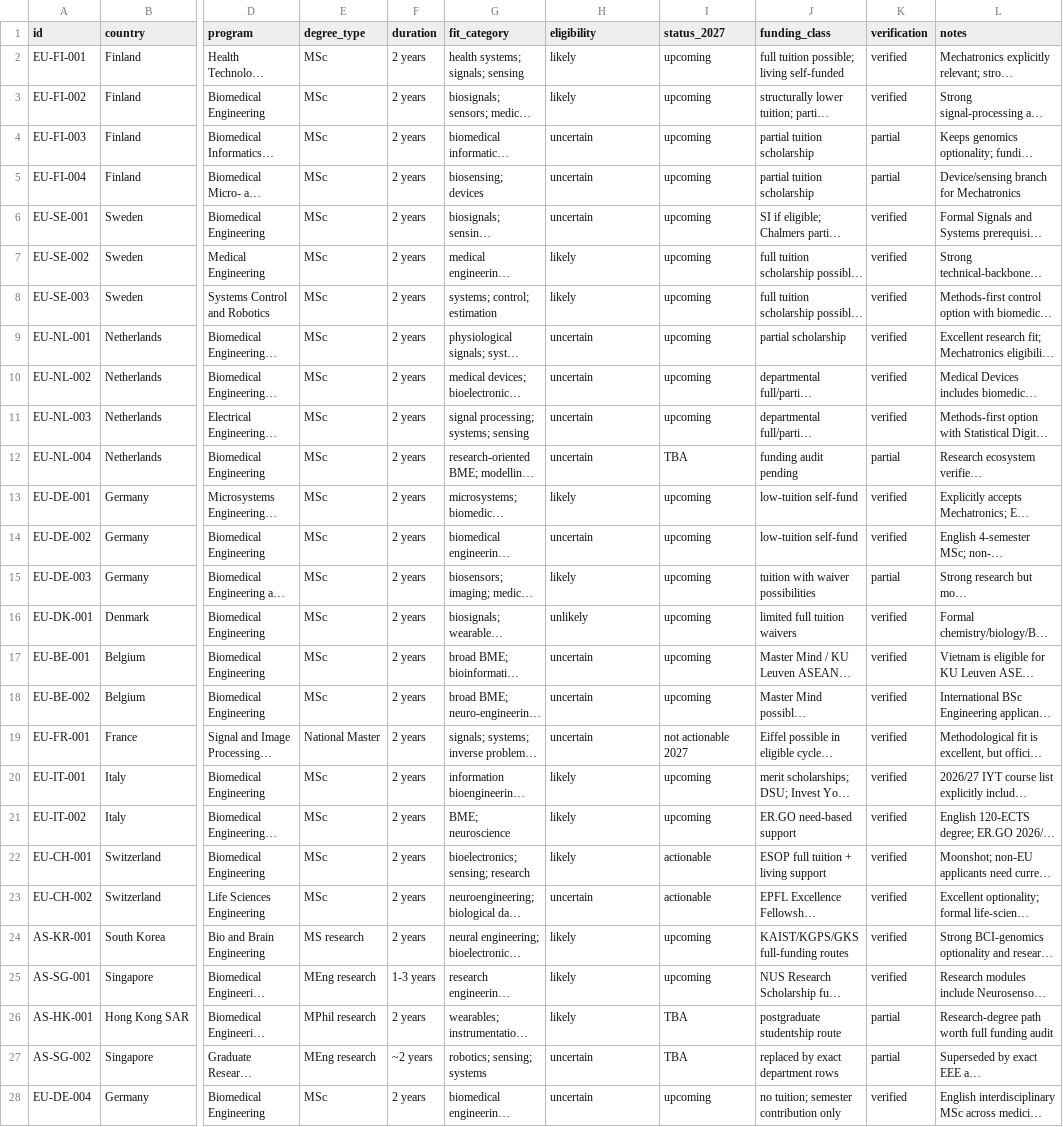
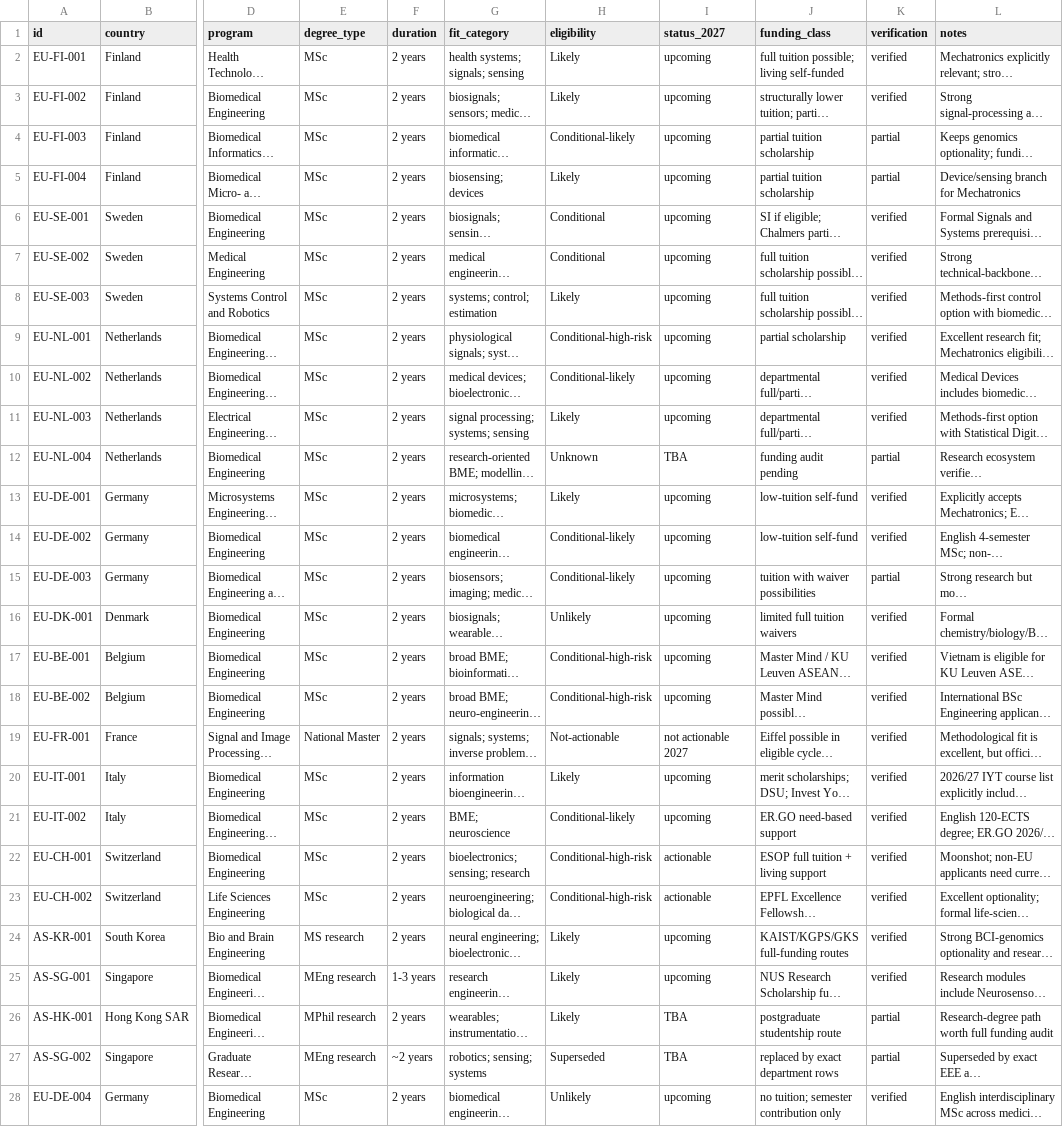
Before and after one commit to tsuuanmi/Education, a CSV file: data/master/opportunities.csv, drawn as a sheet; only a part is shown, gaps mark what is left out; long unchanged cells end in …; the diff covers the shown part only; the diff names each change by its address in the sheet, - before the commit and + after, or states it on an @@ line.

Commit message:
data: sync opportunity eligibility statuses

```diff
--- a/data/master/opportunities.csv
+++ b/data/master/opportunities.csv
-H2:H3 (eligibility): likely
+H2:H3 (eligibility): Likely
-H4 (eligibility): uncertain
+H4 (eligibility): Conditional-likely
-H5 (eligibility): uncertain
+H5 (eligibility): Likely
-H6 (eligibility): uncertain
+H6 (eligibility): Conditional
-H7 (eligibility): likely
+H7 (eligibility): Conditional
-H8 (eligibility): likely
+H8 (eligibility): Likely
-H9 (eligibility): uncertain
+H9 (eligibility): Conditional-high-risk
-H10 (eligibility): uncertain
+H10 (eligibility): Conditional-likely
-H11 (eligibility): uncertain
+H11 (eligibility): Likely
-H12 (eligibility): uncertain
+H12 (eligibility): Unknown
-H13 (eligibility): likely
+H13 (eligibility): Likely
-H14 (eligibility): uncertain
+H14 (eligibility): Conditional-likely
-H15 (eligibility): likely
+H15 (eligibility): Conditional-likely
-H16 (eligibility): unlikely
+H16 (eligibility): Unlikely
-H17:H18 (eligibility): uncertain
+H17:H18 (eligibility): Conditional-high-risk
-H19 (eligibility): uncertain
+H19 (eligibility): Not-actionable
-H20 (eligibility): likely
+H20 (eligibility): Likely
-H21 (eligibility): likely
+H21 (eligibility): Conditional-likely
-H22 (eligibility): likely
+H22 (eligibility): Conditional-high-risk
-H23 (eligibility): uncertain
+H23 (eligibility): Conditional-high-risk
-H24:H26 (eligibility): likely
+H24:H26 (eligibility): Likely
-H27 (eligibility): uncertain
+H27 (eligibility): Superseded
-H28 (eligibility): uncertain
+H28 (eligibility): Unlikely
```
Also changed, not shown: 49 edited cells elsewhere in this file.
